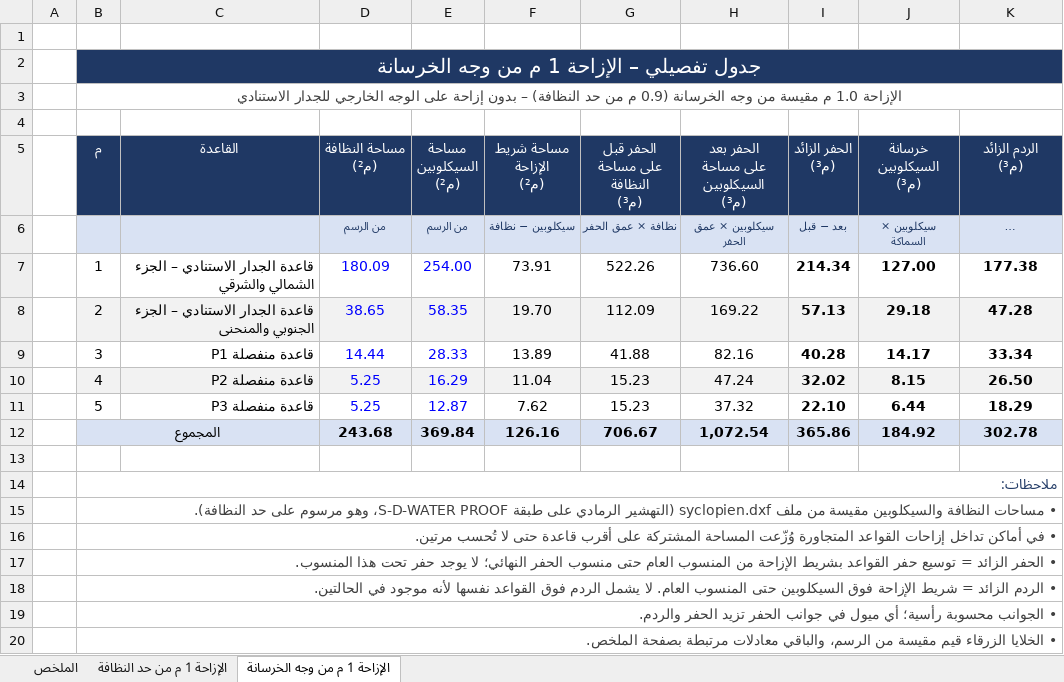
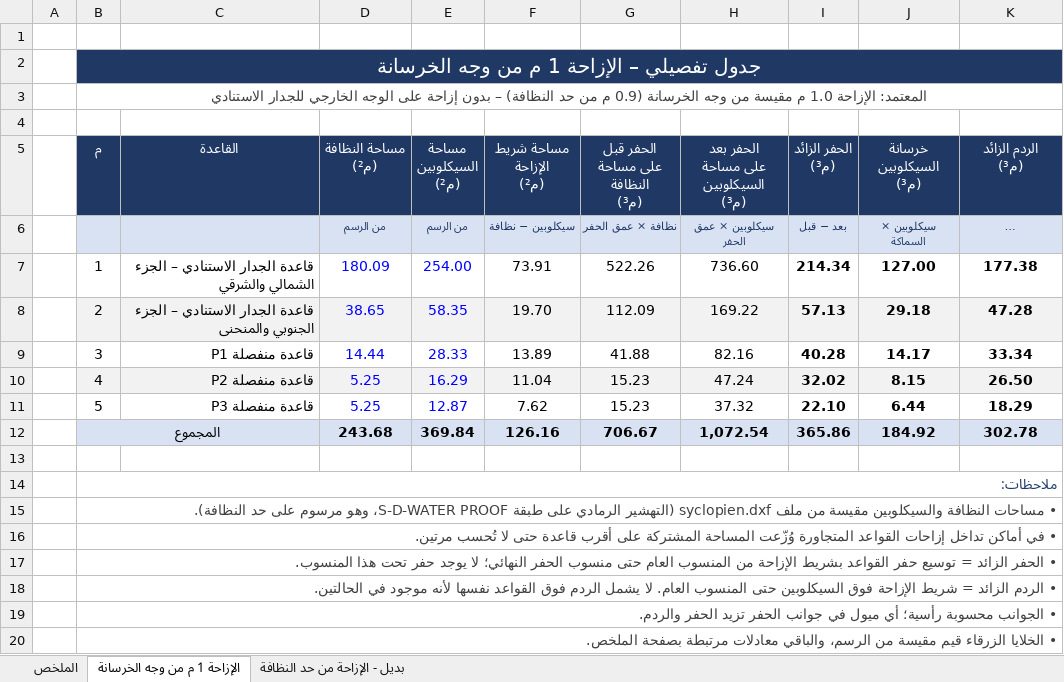
Before and after one commit to kbustanjicompany-cmd/MOHAMMED, an Excel workbook: cyclopean_ar.xlsx, sheet الإزاحة 1 م من وجه الخرسانة, drawn as a sheet; long unchanged cells end in …; values as stored, in another font and other column widths than the file's, no borders; the diff names each change by its address in the sheet, - before the commit and + after, or states it on an @@ line.

```diff
--- a/cyclopean_ar.xlsx (sheet الإزاحة 1 م من وجه الخرسانة)
+++ b/cyclopean_ar.xlsx (sheet الإزاحة 1 م من وجه الخرسانة)
-sheet tab: الإزاحة 1 م من حد النظافة
+sheet tab: بديل - الإزاحة من حد النظافة
-B3 (م): الإزاحة 1.0…
+B3 (م): المعتمد: الإزاحة 1.0…
```
Also changed, not shown: sheet الملخص, formulas that keep their value, cyclopean.xlsx, 5 other files.
